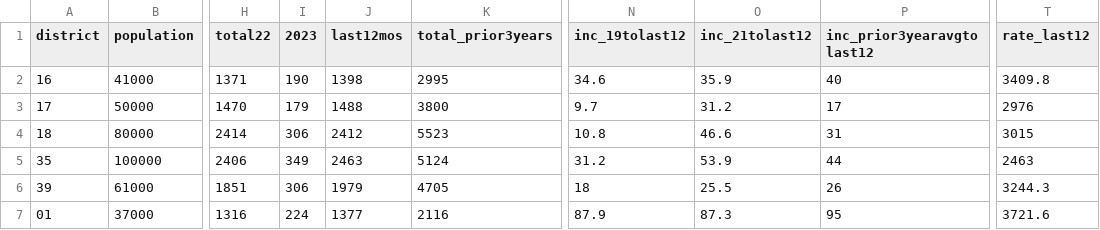
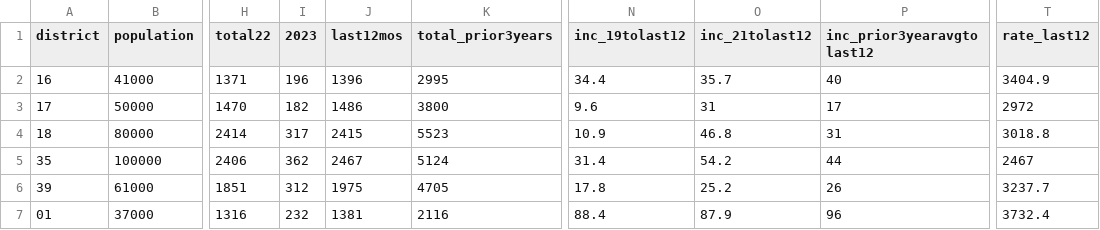
Before and after one commit to abcotvdata/safetytracker_philadelphia, a CSV file: data/output/districts/thefts_district.csv, drawn as a sheet; only a part is shown, gaps mark what is left out; the diff covers the shown part only; the diff names each change by its address in the sheet, - before the commit and + after, or states it on an @@ line.

Commit message:
New crime data collected

```diff
--- a/data/output/districts/thefts_district.csv
+++ b/data/output/districts/thefts_district.csv
-I2 (2023): 190
+I2 (2023): 196
-J2 (last12mos): 1398
+J2 (last12mos): 1396
-N2 (inc_19tolast12): 34.6
+N2 (inc_19tolast12): 34.4
-O2 (inc_21tolast12): 35.9
+O2 (inc_21tolast12): 35.7
-T2 (rate_last12): 3409.8
+T2 (rate_last12): 3404.9
-I3 (2023): 179
+I3 (2023): 182
-J3 (last12mos): 1488
+J3 (last12mos): 1486
-N3 (inc_19tolast12): 9.7
+N3 (inc_19tolast12): 9.6
-O3 (inc_21tolast12): 31.2
+O3 (inc_21tolast12): 31
-T3 (rate_last12): 2976
+T3 (rate_last12): 2972
-I4 (2023): 306
+I4 (2023): 317
-J4 (last12mos): 2412
+J4 (last12mos): 2415
-N4 (inc_19tolast12): 10.8
+N4 (inc_19tolast12): 10.9
-O4 (inc_21tolast12): 46.6
+O4 (inc_21tolast12): 46.8
-T4 (rate_last12): 3015
+T4 (rate_last12): 3018.8
-I5 (2023): 349
+I5 (2023): 362
-J5 (last12mos): 2463
+J5 (last12mos): 2467
-N5 (inc_19tolast12): 31.2
+N5 (inc_19tolast12): 31.4
-O5 (inc_21tolast12): 53.9
+O5 (inc_21tolast12): 54.2
-T5 (rate_last12): 2463
+T5 (rate_last12): 2467
-I6 (2023): 306
+I6 (2023): 312
-J6 (last12mos): 1979
+J6 (last12mos): 1975
-N6 (inc_19tolast12): 18
+N6 (inc_19tolast12): 17.8
-O6 (inc_21tolast12): 25.5
+O6 (inc_21tolast12): 25.2
-T6 (rate_last12): 3244.3
+T6 (rate_last12): 3237.7
-I7 (2023): 224
+I7 (2023): 232
-J7 (last12mos): 1377
+J7 (last12mos): 1381
-N7 (inc_19tolast12): 87.9
+N7 (inc_19tolast12): 88.4
-O7 (inc_21tolast12): 87.3
+O7 (inc_21tolast12): 87.9
-P7 (inc_prior3yearavgtolast12): 95
+P7 (inc_prior3yearavgtolast12): 96
-T7 (rate_last12): 3721.6
+T7 (rate_last12): 3732.4
```
Also changed, not shown: 74 edited cells elsewhere in this file, data/output/districts/autothefts_district.csv, data/output/districts/burglaries_district.csv, 41 other files.
